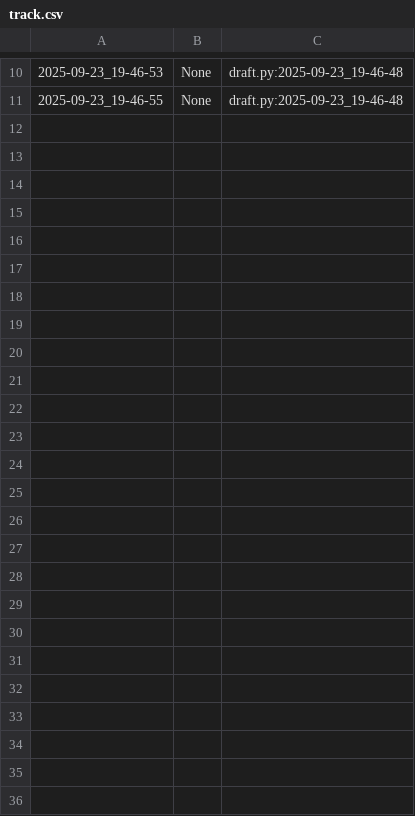
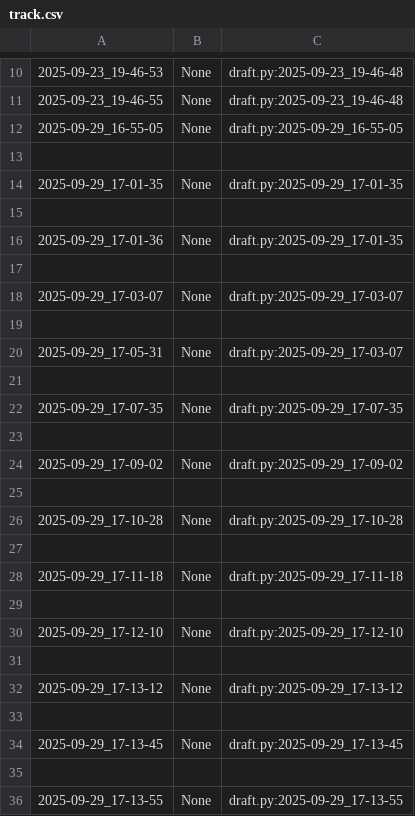
Before and after one commit to qxcode-course/poo-dd-cd-bloco-a-matheuscastelo28, a CSV file: poo/.tko/track/enxugar/track.csv, drawn as a sheet; only a part is shown, gaps mark what is left out.

```diff
--- a/poo/.tko/track/enxugar/track.csv
+++ b/poo/.tko/track/enxugar/track.csv
@@ -11 +11,26 @@
 2025-09-23_19-46-55,None,draft.py:2025-09-23_19-46-48
+2025-09-29_16-55-05,None,draft.py:2025-09-29_16-55-05
+
+2025-09-29_17-01-35,None,draft.py:2025-09-29_17-01-35
+
+2025-09-29_17-01-36,None,draft.py:2025-09-29_17-01-35
+
+2025-09-29_17-03-07,None,draft.py:2025-09-29_17-03-07
+
+2025-09-29_17-05-31,None,draft.py:2025-09-29_17-03-07
+
+2025-09-29_17-07-35,None,draft.py:2025-09-29_17-07-35
+
+2025-09-29_17-09-02,None,draft.py:2025-09-29_17-09-02
+
+2025-09-29_17-10-28,None,draft.py:2025-09-29_17-10-28
+
+2025-09-29_17-11-18,None,draft.py:2025-09-29_17-11-18
+
+2025-09-29_17-12-10,None,draft.py:2025-09-29_17-12-10
+
+2025-09-29_17-13-12,None,draft.py:2025-09-29_17-13-12
+
+2025-09-29_17-13-45,None,draft.py:2025-09-29_17-13-45
+
+2025-09-29_17-13-55,None,draft.py:2025-09-29_17-13-55
```
Also changed, not shown: 7 other files.
